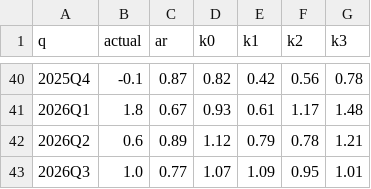
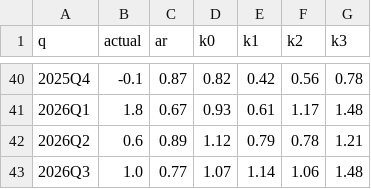
Before and after one commit to lloydknam/korea-gdpnow, a CSV file: data/backtest.csv, drawn as a sheet; only a part is shown, gaps mark what is left out.

```diff
--- a/data/backtest.csv
+++ b/data/backtest.csv
@@ -42,2 +42,2 @@ q,actual,ar,k0,k1,k2,k3
 2026Q2,0.6,0.89,1.12,0.79,0.78,1.21
-2026Q3,1.0,0.77,1.07,1.09,0.95,1.01
+2026Q3,1.0,0.77,1.07,1.14,1.06,1.48
```
Also changed, not shown: data/annual_history.csv, data/history.csv, 1 other file.
